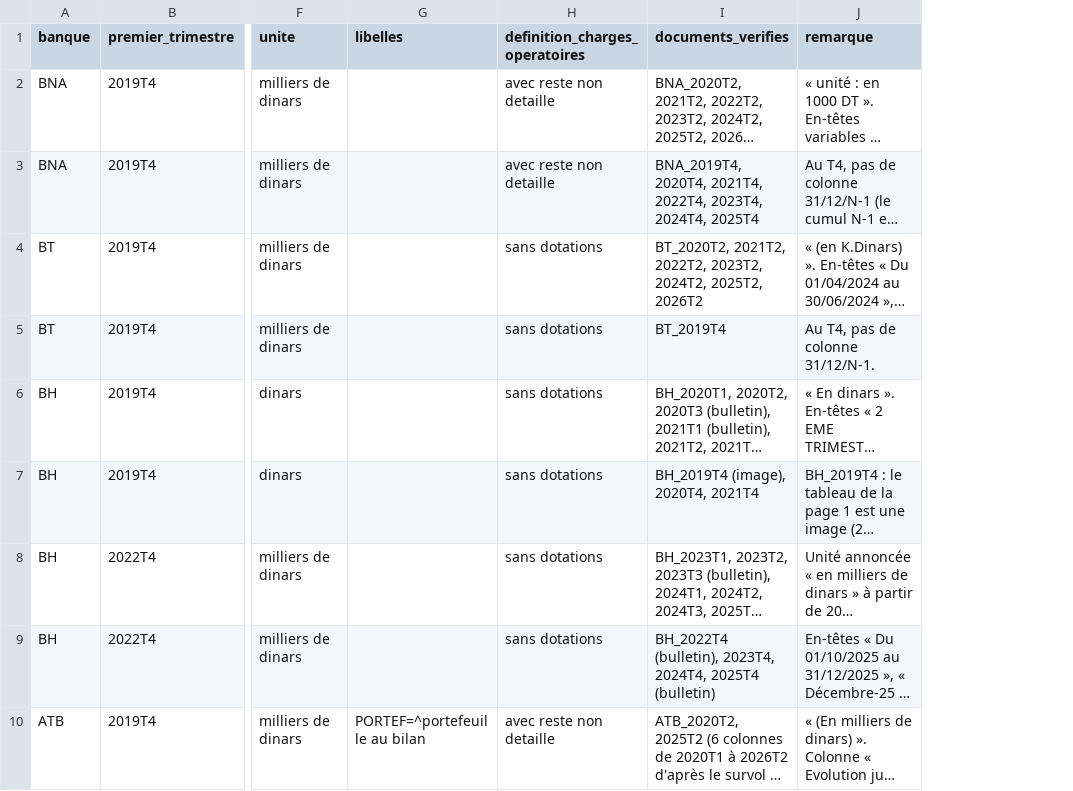
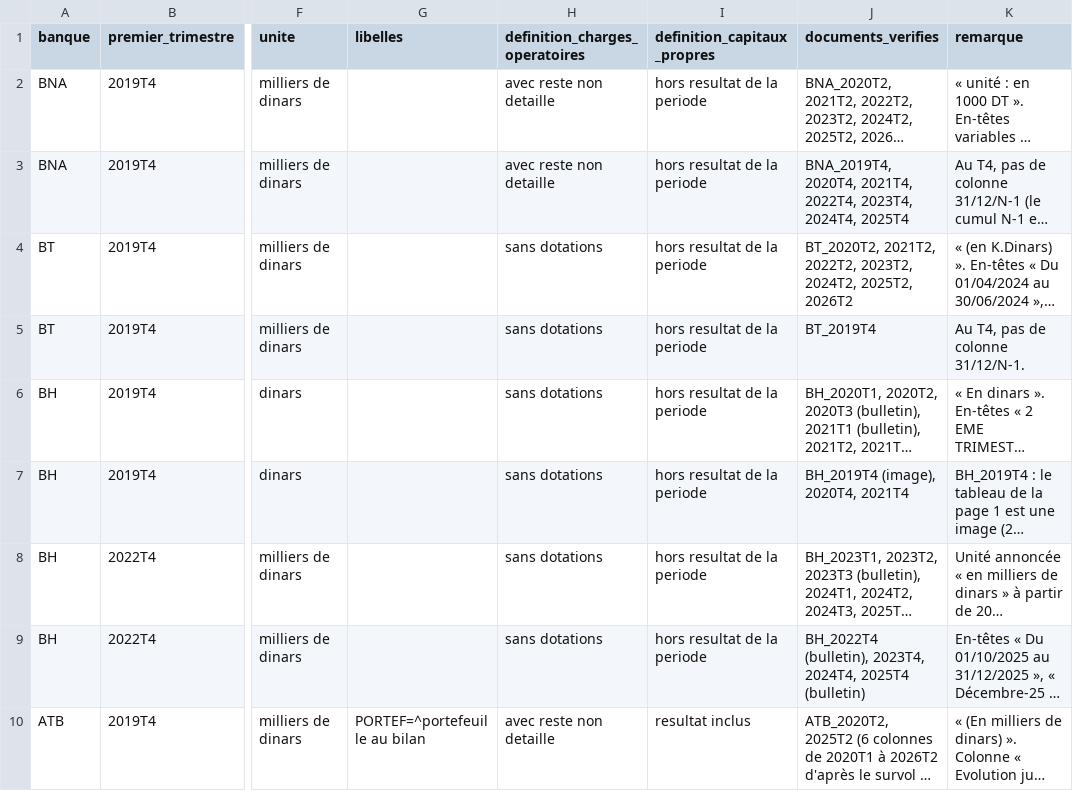
Before and after one commit to AhmedBenArfa/Analyse-secteur-bancaire-tunisien, a CSV file: gabarits.csv, drawn as a sheet; only a part is shown, gaps mark what is left out; long unchanged cells end in …; the diff names each change by its address in the sheet, - before the commit and + after, or states it on an @@ line.

Commit message:
Capitaux propres : bilan pour les comparaisons, définition par banque
- Décision : dans Power BI, les comparaisons entre banques utilisent
  les capitaux propres du bilan (états financiers) ; les capitaux
  propres trimestriels ne servent qu'à la fiche banque.
- gabarits.csv : colonne definition_capitaux_propres (hors résultat
  de la période ; résultat inclus pour ATB et BTE ; après affectation
  au 31/12 pour AB et BIAT), contrôlée au chargement
  (DEFINITIONS_CAP_PROPRES).
- Recoupement des états financiers selon cette définition : 131 ok,
  14 non comparables (AB et BIAT au 31/12), 17 écarts expliqués ou
  listés dans la spécification.
- Spécification 5.1, 5.2, 7.1, 7.7 et page 7 ; PDF de docs/ régénérés ;
  test du recoupement.

```diff
--- a/gabarits.csv
+++ b/gabarits.csv
+column I (definition_capitaux_propres), rows 2-10: hors resultat de la periode | hors resultat de la periode | hors resultat de la periode | hors resultat de la periode | hors resultat de la periode | hors resultat de la periode | hors resultat de la periode | hors resultat de la periode | resultat inclus
```
Also changed, not shown: 6 other files.
